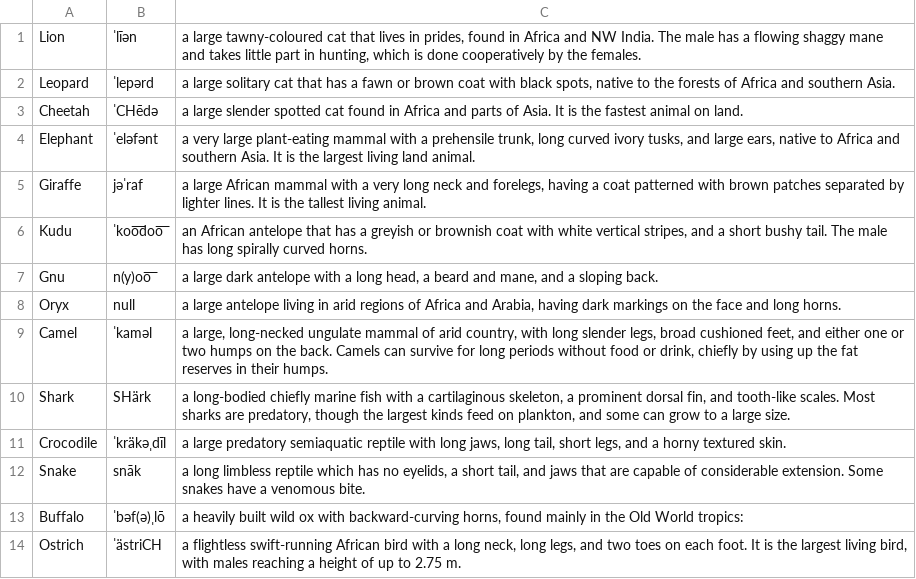
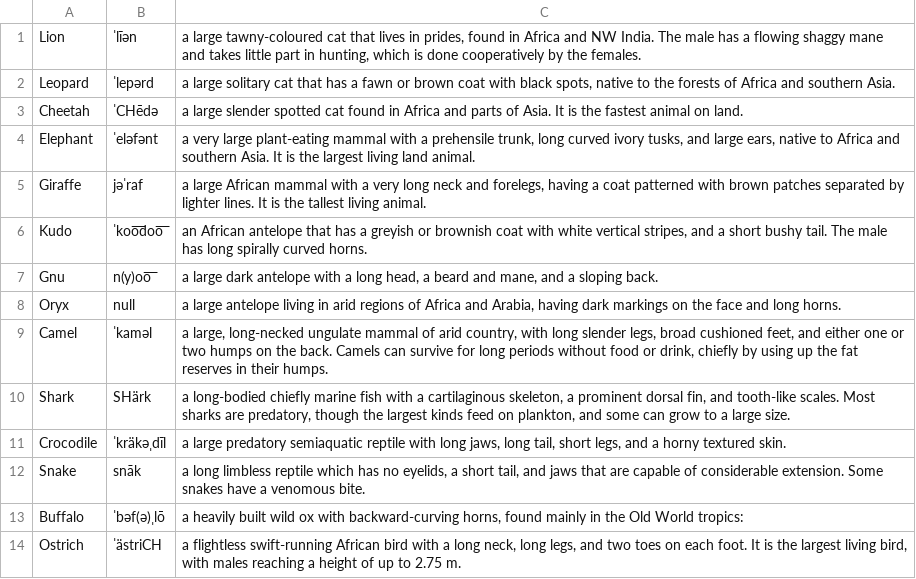
Before and after one commit to Harfeld/SMAP_Assignment1, a CSV file: app/src/main/res/raw/animal_list.csv, drawn as a sheet.

```diff
--- a/app/src/main/res/raw/animal_list.csv
+++ b/app/src/main/res/raw/animal_list.csv
@@ -5,3 +5,3 @@ Elephant;ˈeləfənt;a very large plant-eating mammal with a prehensile trunk, l
 Giraffe;jəˈraf;a large African mammal with a very long neck and forelegs, having a coat patterned with brown patches separated by lighter lines. It is the tallest living animal.
-Kudu;ˈko͞odo͞o;an African antelope that has a greyish or brownish coat with white vertical stripes, and a short bushy tail. The male has long spirally curved horns.
+Kudo;ˈko͞odo͞o;an African antelope that has a greyish or brownish coat with white vertical stripes, and a short bushy tail. The male has long spirally curved horns.
 Gnu;n(y)o͞o;a large dark antelope with a long head, a beard and mane, and a sloping back.
```
Also changed, not shown: 9 other files.
